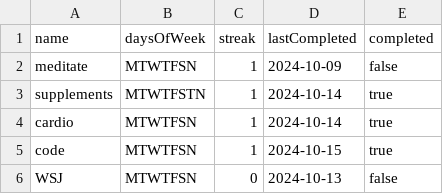
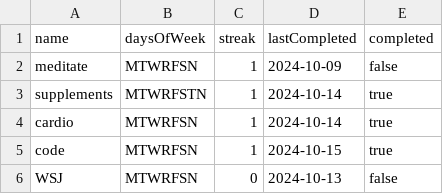
Before and after one commit to lpedenon/fastest-habit-tracker, a CSV file: data/habits.csv, drawn as a sheet.

Commit message:
added enum for days of week in struct, next step implement days of week functionality in list command

```diff
--- a/data/habits.csv
+++ b/data/habits.csv
@@ -1,6 +1,6 @@
 name,daysOfWeek,streak,lastCompleted,completed
-meditate,MTWTFSN,1,2024-10-09,false
-supplements,MTWTFSTN,1,2024-10-14,true
-cardio,MTWTFSN,1,2024-10-14,true
-code,MTWTFSN,1,2024-10-15,true
-WSJ,MTWTFSN,0,2024-10-13,false
+meditate,MTWRFSN,1,2024-10-09,false
+supplements,MTWRFSTN,1,2024-10-14,true
+cardio,MTWRFSN,1,2024-10-14,true
+code,MTWRFSN,1,2024-10-15,true
+WSJ,MTWRFSN,0,2024-10-13,false
```
Also changed, not shown: 1 other file.
